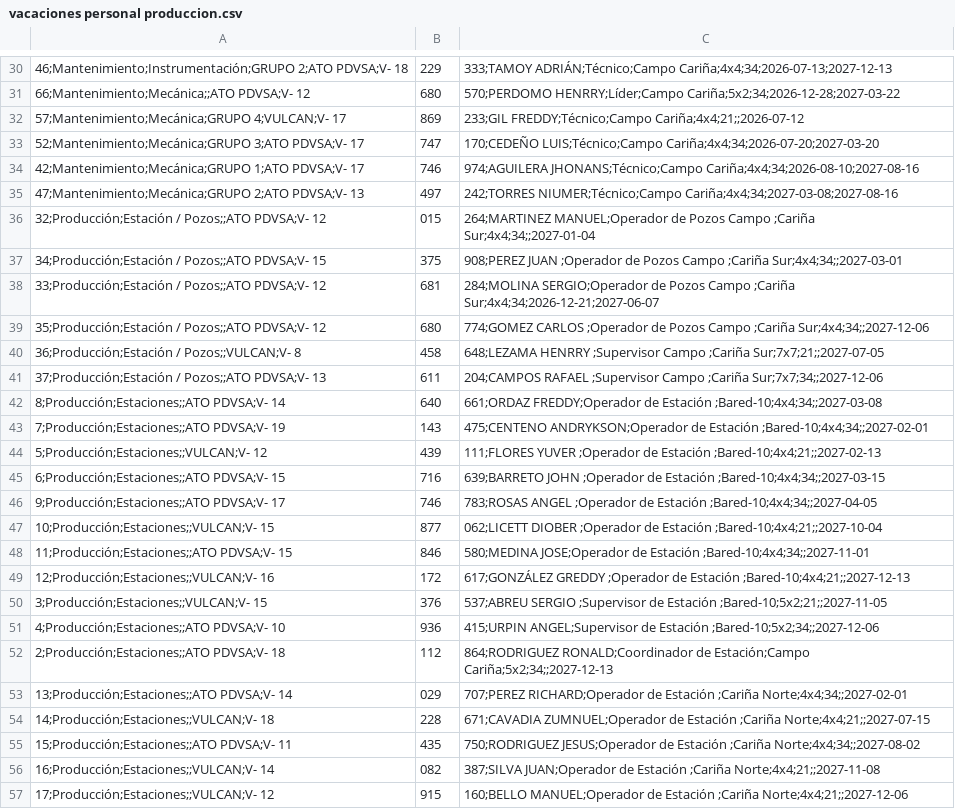
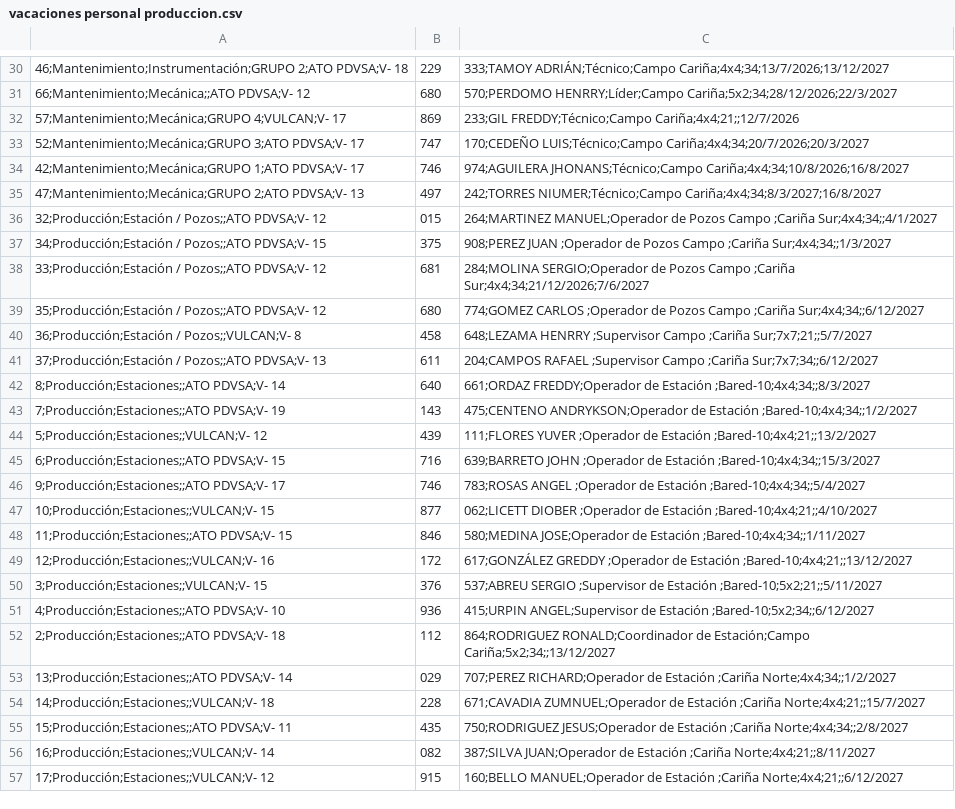
Before and after one commit to karlij/planificador-vacaciones, a CSV file: vacaciones personal produccion.csv, drawn as a sheet; only a part is shown, gaps mark what is left out; the diff covers the shown part only; the diff names each change by its address in the sheet, - before the commit and + after, or states it on an @@ line.

```diff
--- a/vacaciones personal produccion.csv
+++ b/vacaciones personal produccion.csv
-C30: 333;TAMOY ADRIÁN;Técnico;Campo Cariña;4x4;34;2026-07-13;2027-12-13
+C30: 333;TAMOY ADRIÁN;Técnico;Campo Cariña;4x4;34;13/7/2026;13/12/2027
-C31: 570;PERDOMO HENRRY;Líder;Campo Cariña;5x2;34;2026-12-28;2027-03-22
+C31: 570;PERDOMO HENRRY;Líder;Campo Cariña;5x2;34;28/12/2026;22/3/2027
-C32: 233;GIL FREDDY;Técnico;Campo Cariña;4x4;21;;2026-07-12
+C32: 233;GIL FREDDY;Técnico;Campo Cariña;4x4;21;;12/7/2026
-C33: 170;CEDEÑO LUIS;Técnico;Campo Cariña;4x4;34;2026-07-20;2027-03-20
+C33: 170;CEDEÑO LUIS;Técnico;Campo Cariña;4x4;34;20/7/2026;20/3/2027
-C34: 974;AGUILERA JHONANS;Técnico;Campo Cariña;4x4;34;2026-08-10;2027-08-16
+C34: 974;AGUILERA JHONANS;Técnico;Campo Cariña;4x4;34;10/8/2026;16/8/2027
-C35: 242;TORRES NIUMER;Técnico;Campo Cariña;4x4;34;2027-03-08;2027-08-16
+C35: 242;TORRES NIUMER;Técnico;Campo Cariña;4x4;34;8/3/2027;16/8/2027
-C36: …Campo ;Cariña Sur;4x4;34;;2027-01-04
+C36: …Campo ;Cariña Sur;4x4;34;;4/1/2027
-C37: …Campo ;Cariña Sur;4x4;34;;2027-03-01
+C37: …Campo ;Cariña Sur;4x4;34;;1/3/2027
-C38: …Campo ;Cariña Sur;4x4;34;2026-12-21;2027-06-07
+C38: …Campo ;Cariña Sur;4x4;34;21/12/2026;7/6/2027
-C39: …Campo ;Cariña Sur;4x4;34;;2027-12-06
+C39: …Campo ;Cariña Sur;4x4;34;;6/12/2027
-C40: …Campo ;Cariña Sur;7x7;21;;2027-07-05
+C40: …Campo ;Cariña Sur;7x7;21;;5/7/2027
-C41: …Campo ;Cariña Sur;7x7;34;;2027-12-06
+C41: …Campo ;Cariña Sur;7x7;34;;6/12/2027
-C42: …de Estación ;Bared-10;4x4;34;;2027-03-08
+C42: …de Estación ;Bared-10;4x4;34;;8/3/2027
-C43: …de Estación ;Bared-10;4x4;34;;2027-02-01
+C43: …de Estación ;Bared-10;4x4;34;;1/2/2027
-C44: …de Estación ;Bared-10;4x4;21;;2027-02-13
+C44: …de Estación ;Bared-10;4x4;21;;13/2/2027
-C45: …de Estación ;Bared-10;4x4;34;;2027-03-15
+C45: …de Estación ;Bared-10;4x4;34;;15/3/2027
-C46: …de Estación ;Bared-10;4x4;34;;2027-04-05
+C46: …de Estación ;Bared-10;4x4;34;;5/4/2027
-C47: …de Estación ;Bared-10;4x4;21;;2027-10-04
+C47: …de Estación ;Bared-10;4x4;21;;4/10/2027
-C48: …de Estación ;Bared-10;4x4;34;;2027-11-01
+C48: …de Estación ;Bared-10;4x4;34;;1/11/2027
-C49: …de Estación ;Bared-10;4x4;21;;2027-12-13
+C49: …de Estación ;Bared-10;4x4;21;;13/12/2027
-C50: …de Estación ;Bared-10;5x2;21;;2027-11-05
+C50: …de Estación ;Bared-10;5x2;21;;5/11/2027
-C51: …de Estación ;Bared-10;5x2;34;;2027-12-06
+C51: …de Estación ;Bared-10;5x2;34;;6/12/2027
-C52: …de Estación;Campo Cariña;5x2;34;;2027-12-13
+C52: …de Estación;Campo Cariña;5x2;34;;13/12/2027
-C53: …Estación ;Cariña Norte;4x4;34;;2027-02-01
+C53: …Estación ;Cariña Norte;4x4;34;;1/2/2027
-C54: …Estación ;Cariña Norte;4x4;21;;2027-07-15
+C54: …Estación ;Cariña Norte;4x4;21;;15/7/2027
-C55: …Estación ;Cariña Norte;4x4;34;;2027-08-02
+C55: …Estación ;Cariña Norte;4x4;34;;2/8/2027
-C56: …Estación ;Cariña Norte;4x4;21;;2027-11-08
+C56: …Estación ;Cariña Norte;4x4;21;;8/11/2027
-C57: …Estación ;Cariña Norte;4x4;21;;2027-12-06
+C57: …Estación ;Cariña Norte;4x4;21;;6/12/2027
```
Also changed, not shown: 54 edited cells elsewhere in this file.
